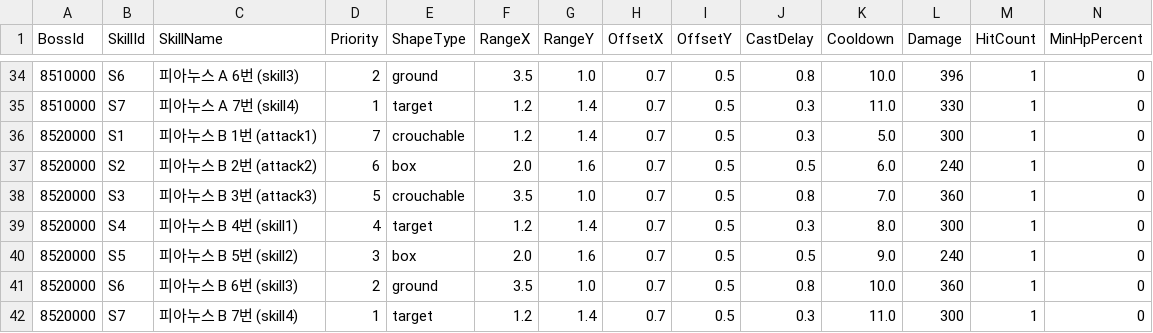
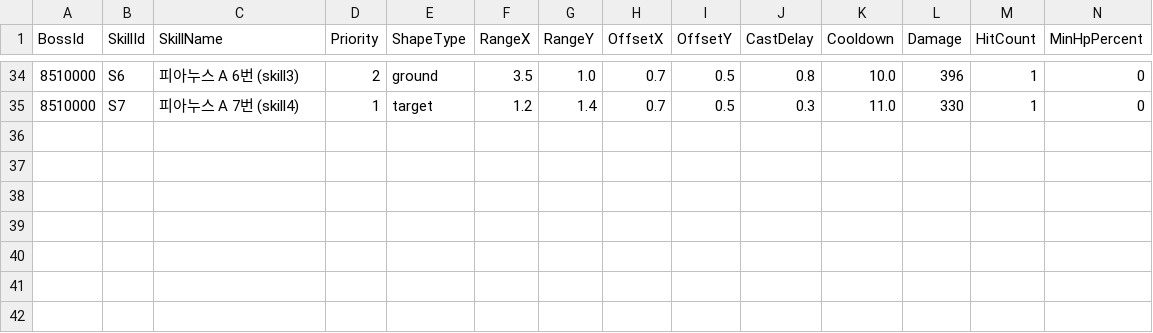
Before and after one commit to alsrn5172/villagedefense, a CSV file: RootDesk/MyDesk/BossSkills.csv, drawn as a sheet; only a part is shown, gaps mark what is left out; rows hold the shown columns only; the diff names each change by its address in the sheet, - before the commit and + after, or states it on an @@ line.

```diff
--- a/RootDesk/MyDesk/BossSkills.csv
+++ b/RootDesk/MyDesk/BossSkills.csv
-row 36: 8520000 | S1 | 피아누스 B 1번 (attack1) | 7 | crouchable | 1.2 | 1.4 | 0.7 | 0.5 | 0.3 | 5.0 | 300 | 1 | 0
-row 37: 8520000 | S2 | 피아누스 B 2번 (attack2) | 6 | box | 2.0 | 1.6 | 0.7 | 0.5 | 0.5 | 6.0 | 240 | 1 | 0
-row 38: 8520000 | S3 | 피아누스 B 3번 (attack3) | 5 | crouchable | 3.5 | 1.0 | 0.7 | 0.5 | 0.8 | 7.0 | 360 | 1 | 0
-row 39: 8520000 | S4 | 피아누스 B 4번 (skill1) | 4 | target | 1.2 | 1.4 | 0.7 | 0.5 | 0.3 | 8.0 | 300 | 1 | 0
-row 40: 8520000 | S5 | 피아누스 B 5번 (skill2) | 3 | box | 2.0 | 1.6 | 0.7 | 0.5 | 0.5 | 9.0 | 240 | 1 | 0
-row 41: 8520000 | S6 | 피아누스 B 6번 (skill3) | 2 | ground | 3.5 | 1.0 | 0.7 | 0.5 | 0.8 | 10.0 | 360 | 1 | 0
-row 42: 8520000 | S7 | 피아누스 B 7번 (skill4) | 1 | target | 1.2 | 1.4 | 0.7 | 0.5 | 0.3 | 11.0 | 300 | 1 | 0
```
Also changed, not shown: RootDesk/MyDesk/BossInfo.csv, RootDesk/MyDesk/MapMonsters.csv, 5 other files.
